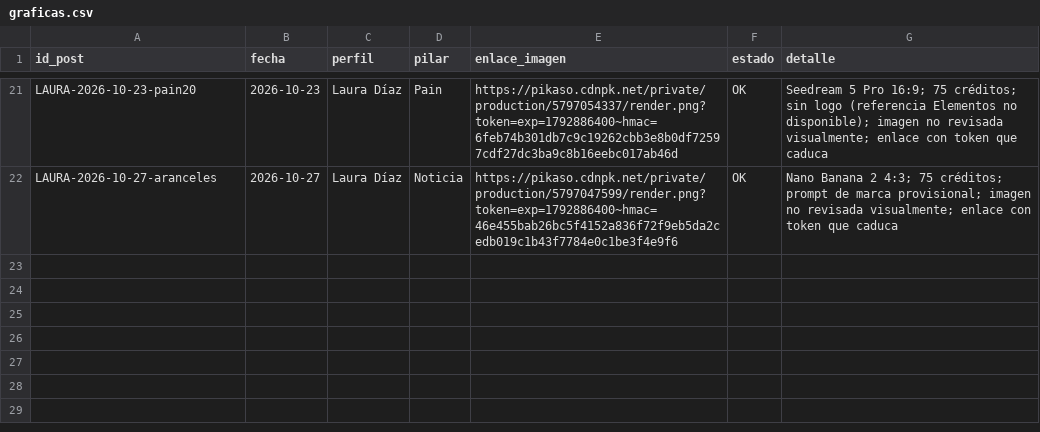
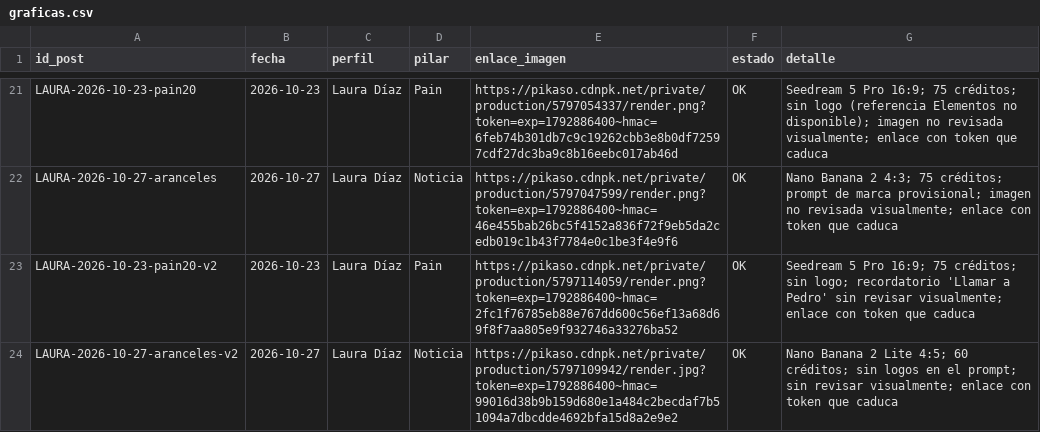
Before and after one commit to arivas-web/visualtrans-linkedin-test, a CSV file: output/2026-10/graficas.csv, drawn as a sheet; only a part is shown, gaps mark what is left out; the diff names each change by its address in the sheet, - before the commit and + after, or states it on an @@ line.

```diff
--- a/output/2026-10/graficas.csv
+++ b/output/2026-10/graficas.csv
+row 23: LAURA-2026-10-23-pain20-v2 | 2026-10-23 | Laura Díaz | Pain | https://pikaso.cdnpk.net/private/production/5797114059/render.png?token=exp=1792886400~hmac=2fc1f76785eb88e767dd600c56ef13a68d69f8f7aa805e9f932746a33276ba52 | OK | Seedream 5 Pro 16:9; 75 créditos; sin logo; recordatorio 'Llamar a Pedro' sin revisar visualmente; enlace con token que caduca
+row 24: LAURA-2026-10-27-aranceles-v2 | 2026-10-27 | Laura Díaz | Noticia | https://pikaso.cdnpk.net/private/production/5797109942/render.jpg?token=exp=1792886400~hmac=99016d38b9b159d680e1a484c2becdaf7b51094a7dbcdde4692bfa15d8a2e9e2 | OK | Nano Banana 2 Lite 4:5; 60 créditos; sin logos en el prompt; sin revisar visualmente; enlace con token que caduca
```
